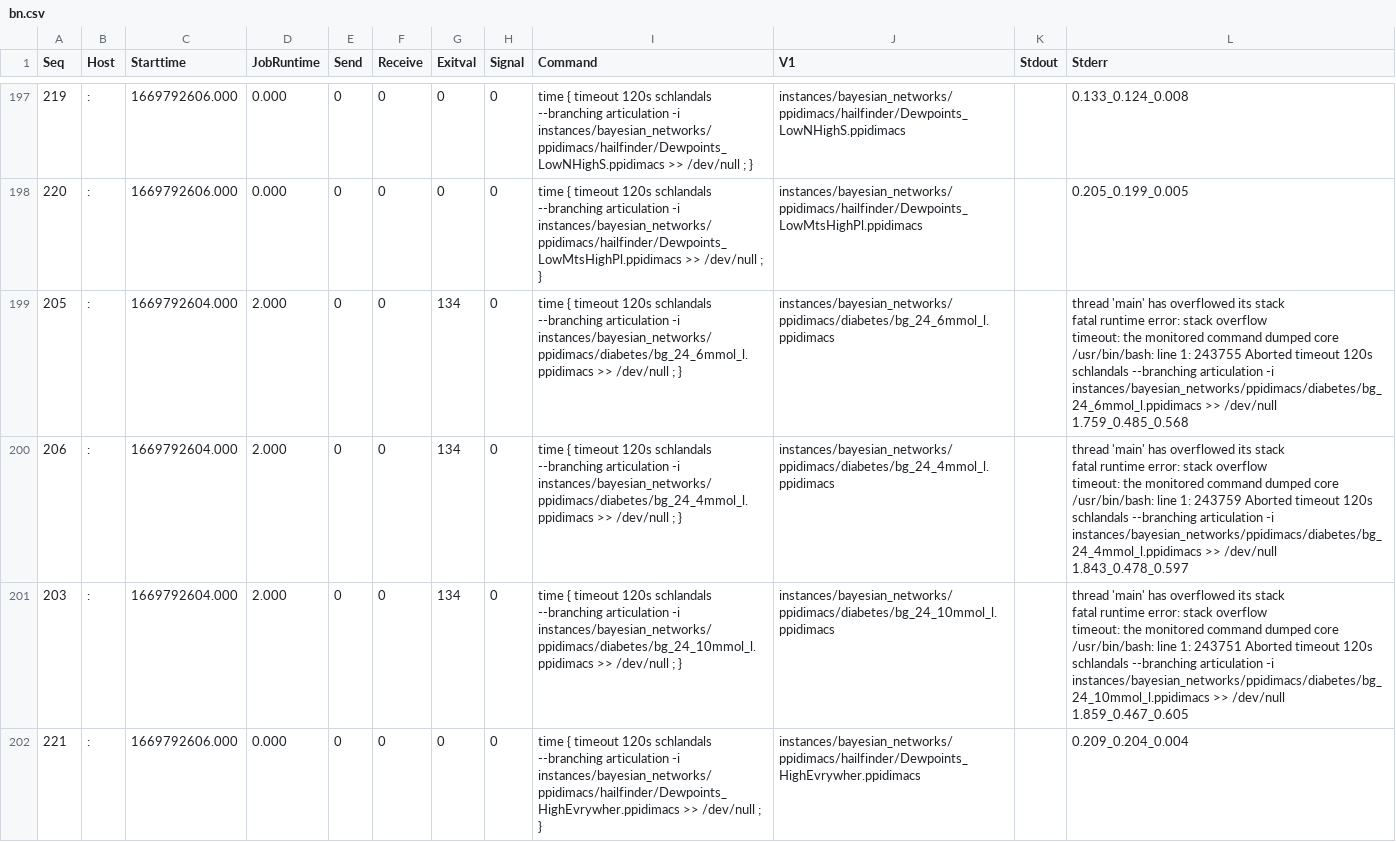
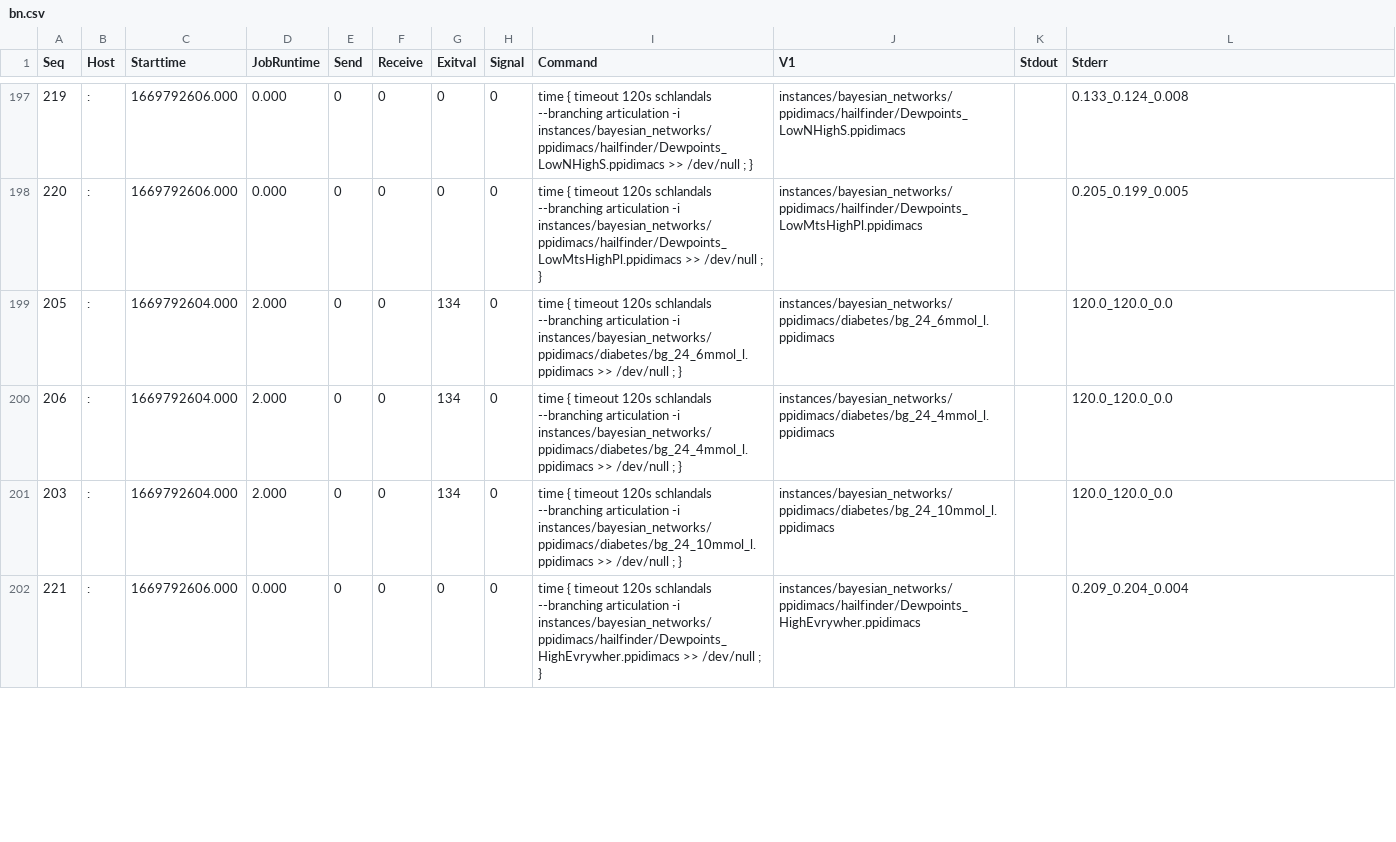
Before and after one commit to AlexandreDubray/pwmc_benchmarks, a CSV file: results/2022_11_29_20_25_1669749937/schlandals/bn.csv, drawn as a sheet; only a part is shown, gaps mark what is left out; ↵ is a line break in a cell; the diff covers the shown part only; the diff names each change by its address in the sheet, - before the commit and + after, or states it on an @@ line.

```diff
--- a/results/2022_11_29_20_25_1669749937/schlandals/bn.csv
+++ b/results/2022_11_29_20_25_1669749937/schlandals/bn.csv
-L199 (Stderr): thread 'main' has overflowed its stack ↵ fatal runtime error: stack overflow ↵ timeout: the monitored command dumped core ↵ /usr/bin/bash: line 1: 243755 Aborted timeout 120s schlandals --branching articulation -i instances/bayesian_networks/ppidimacs/diabetes/bg_24_6mmol_l.ppidimacs >> /dev/null ↵ 1.759_0.485_0.568
+L199 (Stderr): 120.0_120.0_0.0
-L200 (Stderr): thread 'main' has overflowed its stack ↵ fatal runtime error: stack overflow ↵ timeout: the monitored command dumped core ↵ /usr/bin/bash: line 1: 243759 Aborted timeout 120s schlandals --branching articulation -i instances/bayesian_networks/ppidimacs/diabetes/bg_24_4mmol_l.ppidimacs >> /dev/null ↵ 1.843_0.478_0.597
+L200 (Stderr): 120.0_120.0_0.0
-L201 (Stderr): thread 'main' has overflowed its stack ↵ fatal runtime error: stack overflow ↵ timeout: the monitored command dumped core ↵ /usr/bin/bash: line 1: 243751 Aborted timeout 120s schlandals --branching articulation -i instances/bayesian_networks/ppidimacs/diabetes/bg_24_10mmol_l.ppidimacs >> /dev/null ↵ 1.859_0.467_0.605
+L201 (Stderr): 120.0_120.0_0.0
```
Also changed, not shown: 8 edited cells elsewhere in this file, 7 other files.
